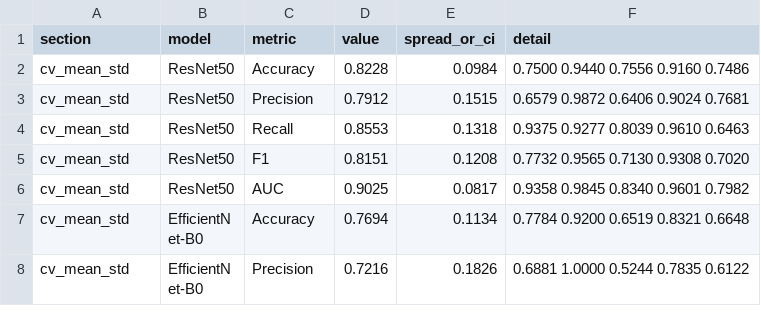
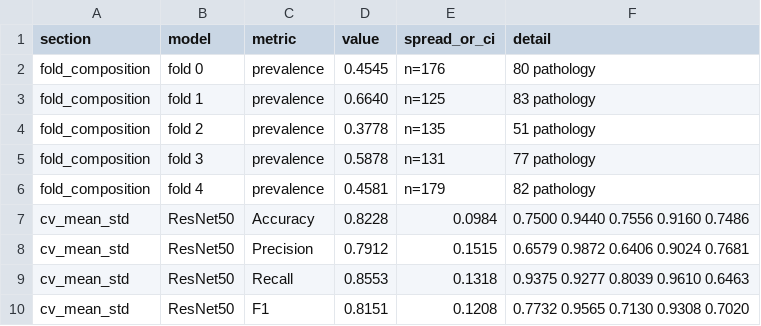
Before and after one commit to Mozahid-DIU/Endometriosis, a CSV file: results/cv_analysis_summary.csv, drawn as a sheet; only a part is shown; the shorter side is filled out with more unchanged rows; the diff names each change by its address in the sheet, - before the commit and + after, or states it on an @@ line.

```diff
--- a/results/cv_analysis_summary.csv
+++ b/results/cv_analysis_summary.csv
+row 2: fold_composition | fold 0 | prevalence | 0.4545 | n=176 | 80 pathology
+row 3: fold_composition | fold 1 | prevalence | 0.6640 | n=125 | 83 pathology
+row 4: fold_composition | fold 2 | prevalence | 0.3778 | n=135 | 51 pathology
+row 5: fold_composition | fold 3 | prevalence | 0.5878 | n=131 | 77 pathology
+row 6: fold_composition | fold 4 | prevalence | 0.4581 | n=179 | 82 pathology
```
Also changed, not shown: results/cluster_bootstrap_classification.csv, results/cv_localization_summary.csv, 3 other files.
